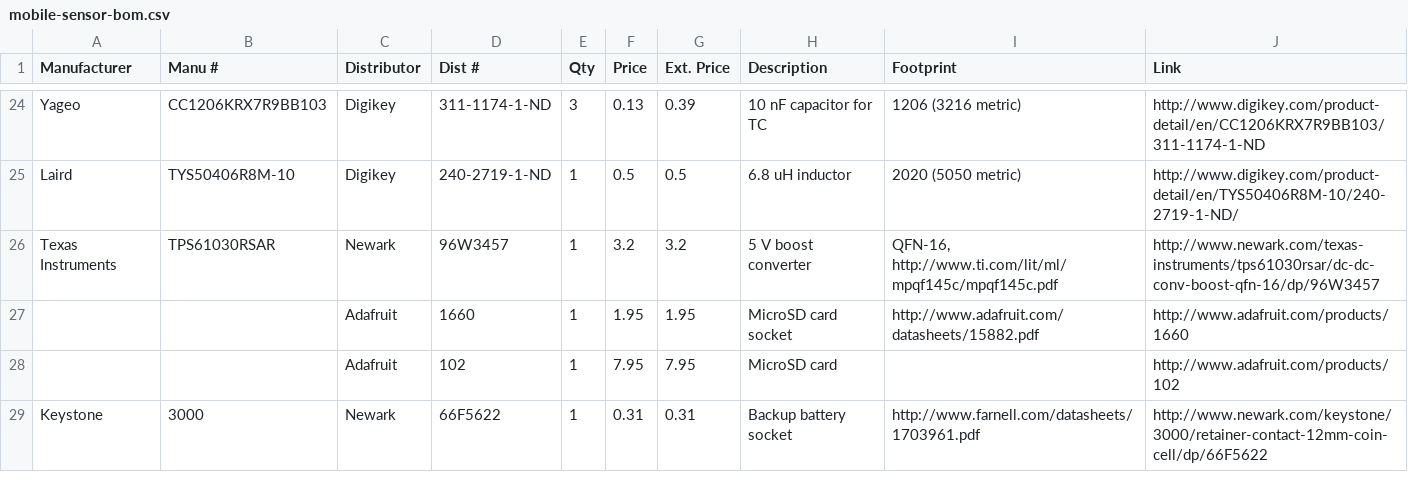
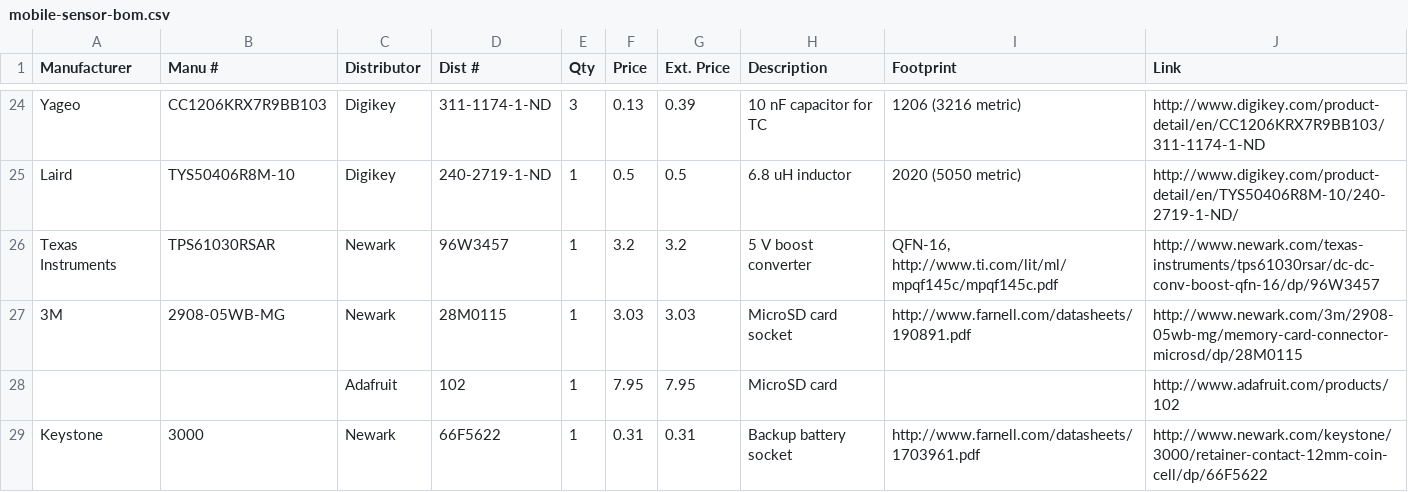
Before and after one commit to MobileSensorPlatform/mobile-sensor-pcb, a CSV file: mobile-sensor-bom.csv, drawn as a sheet; only a part is shown, gaps mark what is left out; removed rows and columns are numbered as before the commit, all else as after; the diff names each change by its address in the sheet, - before the commit and + after, or states it on an @@ line.

Commit message:
Add more components and footprints

```diff
--- a/mobile-sensor-bom.csv
+++ b/mobile-sensor-bom.csv
-row 27:  |  | Adafruit | 1660 | 1 | 1.95 | 1.95 | MicroSD card socket | http://www.adafruit.com/datasheets/15882.pdf | http://www.adafruit.com/products/1660
+row 27: 3M | 2908-05WB-MG | Newark | 28M0115 | 1 | 3.03 | 3.03 | MicroSD card socket | http://www.farnell.com/datasheets/190891.pdf | http://www.newark.com/3m/2908-05wb-mg/memory-card-connector-microsd/dp/28M0115
```
Also changed, not shown: 7 other files.
